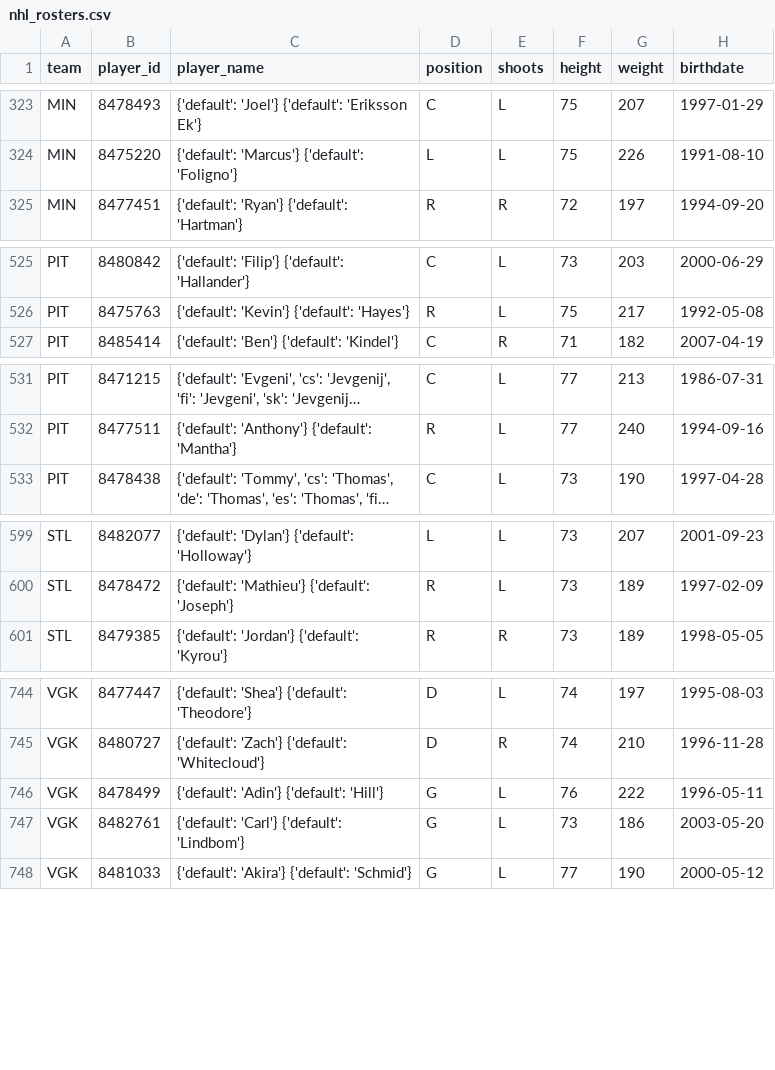
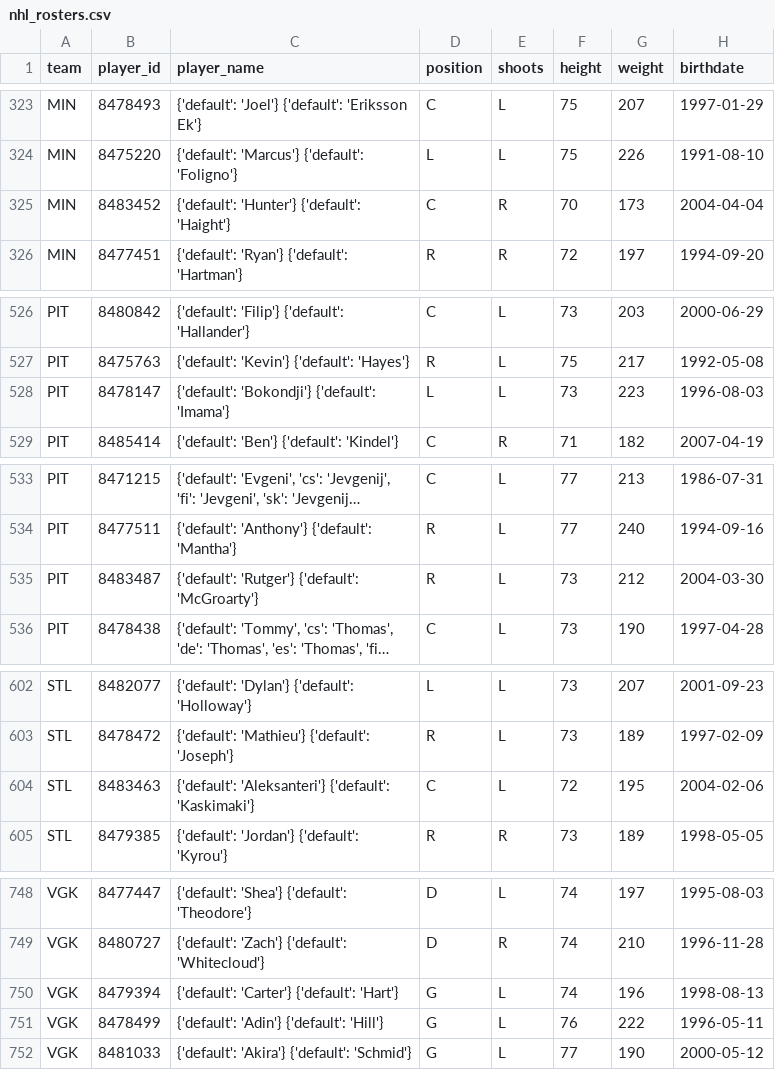
Before and after one commit to AdhiKalimuthu/bankroll-data, a CSV file: data/exports/nhl_rosters.csv, drawn as a sheet; only a part is shown, gaps mark what is left out; long unchanged cells end in …; removed rows and columns are numbered as before the commit, all else as after; the diff names each change by its address in the sheet, - before the commit and + after, or states it on an @@ line.

Commit message:
auto: exports Mon 12/01/2025 10:28:05.55

```diff
--- a/data/exports/nhl_rosters.csv
+++ b/data/exports/nhl_rosters.csv
+row 325: MIN | 8483452 | {'default': 'Hunter'} {'default': 'Haight'} | C | R | 70 | 173 | 2004-04-04
+row 528: PIT | 8478147 | {'default': 'Bokondji'} {'default': 'Imama'} | L | L | 73 | 223 | 1996-08-03
+row 535: PIT | 8483487 | {'default': 'Rutger'} {'default': 'McGroarty'} | R | L | 73 | 212 | 2004-03-30
+row 604: STL | 8483463 | {'default': 'Aleksanteri'} {'default': 'Kaskimaki'} | C | L | 72 | 195 | 2004-02-06
+row 750: VGK | 8479394 | {'default': 'Carter'} {'default': 'Hart'} | G | L | 74 | 196 | 1998-08-13
-row 747: VGK | 8482761 | {'default': 'Carl'} {'default': 'Lindbom'} | G | L | 73 | 186 | 2003-05-20
```
Also changed, not shown: data/exports/nba_rosters.csv, data/exports/nba_scores.csv, 2 other files.
